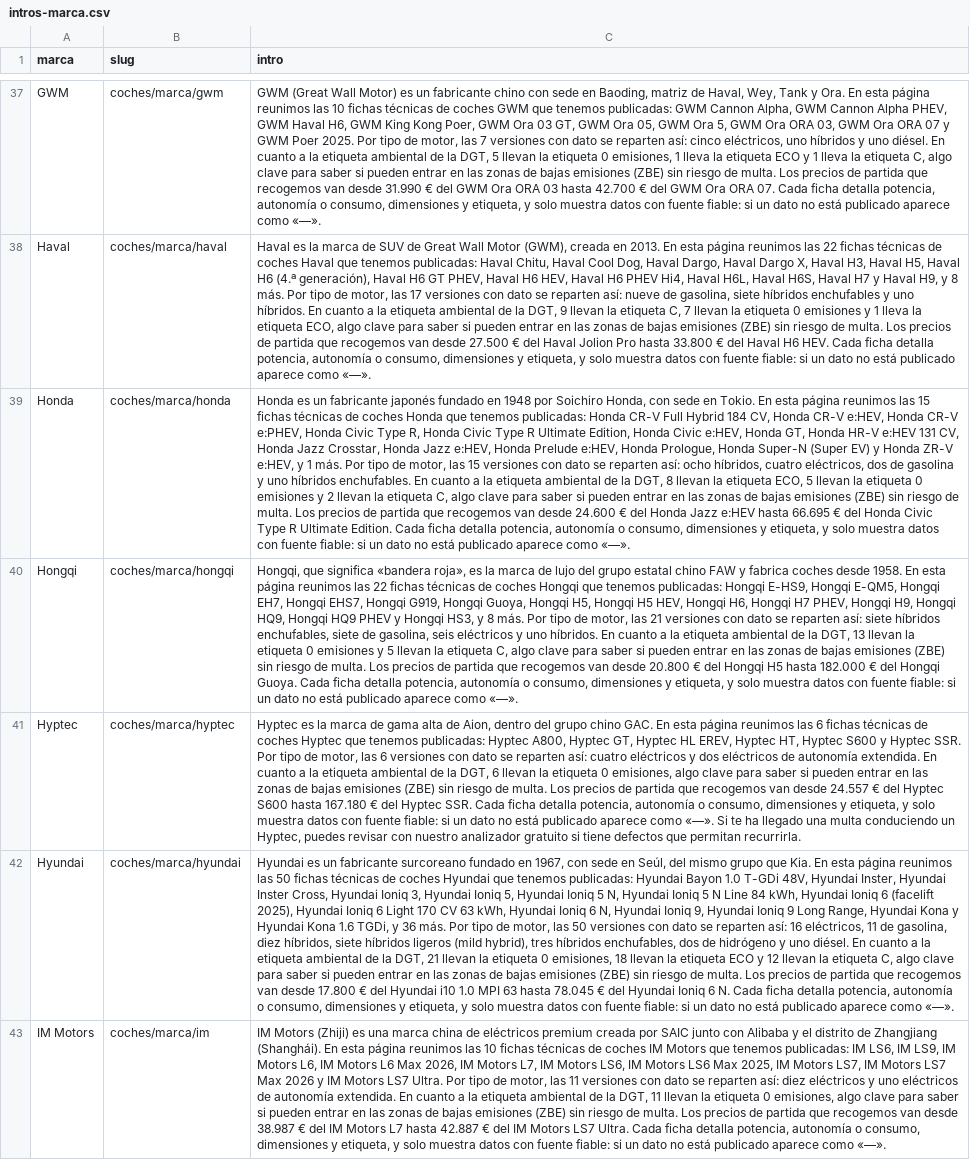
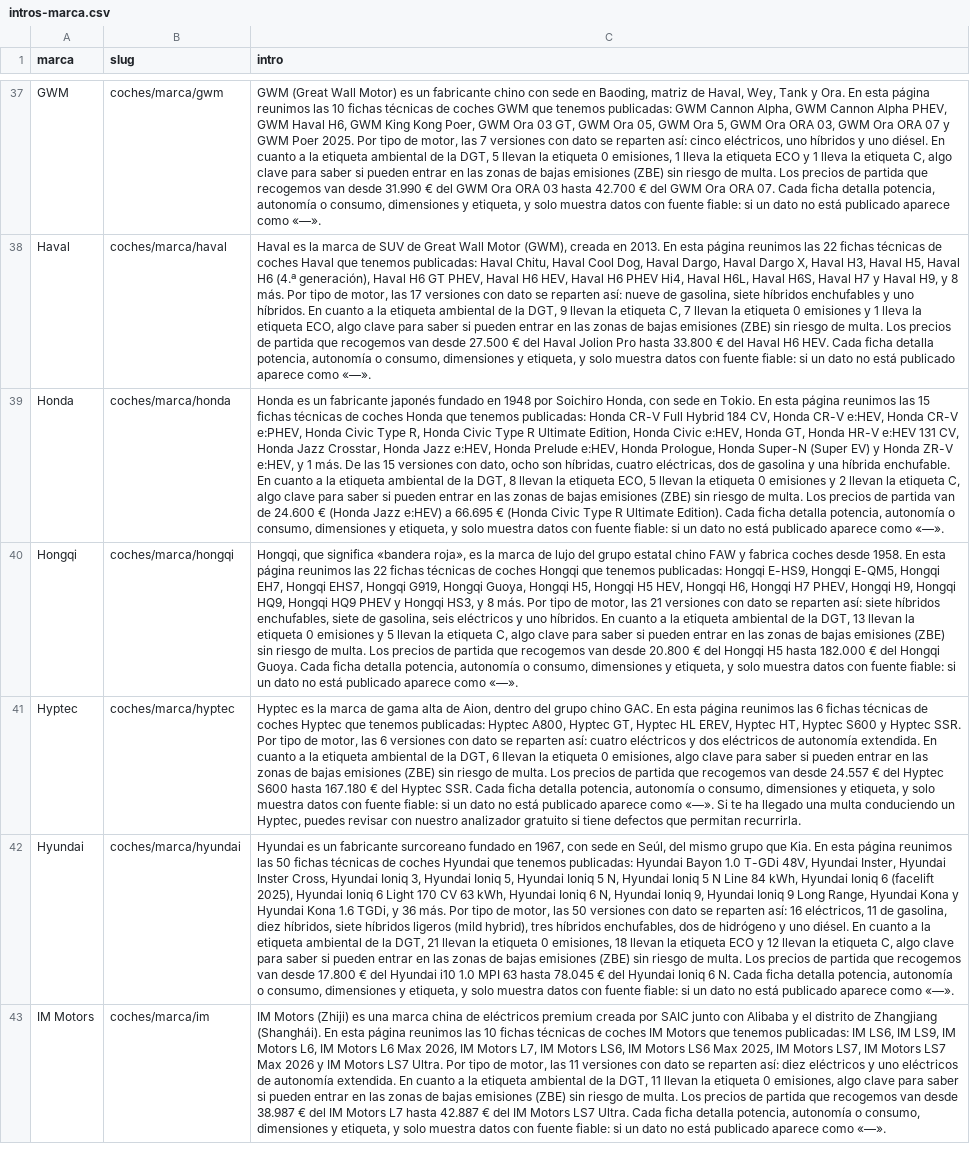
Before and after one commit to danielsanchezverdasco-art/recurretumulta, a CSV file: scripts/datos-seo/intros-marca.csv, drawn as a sheet; only a part is shown, gaps mark what is left out; the diff covers the shown part only; the diff names each change by its address in the sheet, - before the commit and + after, or states it on an @@ line.

```diff
--- a/scripts/datos-seo/intros-marca.csv
+++ b/scripts/datos-seo/intros-marca.csv
-C39 (intro): …1 más. Por tipo de motor, las 15 versiones con dato se reparten así: ocho híbridos, cuatro eléctricos, dos de gasolina y uno híbridos enchufables. En cuanto a la etiqueta ambiental de la DGT, 8 llevan la etiqueta ECO, 5 llevan la etiqueta 0 emisiones y 2 llevan la etiqueta C, algo clave para saber si pueden entrar en las zonas de bajas emisiones (ZBE) sin riesgo de multa. Los precios de partida que recogemos van desde 24.600 € del Honda Jazz e:HEV hasta 66.695 € del Honda Civic Type R Ultimate Edition. Cada ficha…
+C39 (intro): …1 más. De las 15 versiones con dato, ocho son híbridas, cuatro eléctricas, dos de gasolina y una híbrida enchufable. En cuanto a la etiqueta ambiental de la DGT, 8 llevan la etiqueta ECO, 5 llevan la etiqueta 0 emisiones y 2 llevan la etiqueta C, algo clave para saber si pueden entrar en las zonas de bajas emisiones (ZBE) sin riesgo de multa. Los precios de partida van de 24.600 € (Honda Jazz e:HEV) a 66.695 € (Honda Civic Type R Ultimate Edition). Cada ficha…
```
Also changed, not shown: 21 edited cells elsewhere in this file, 19 other files.
